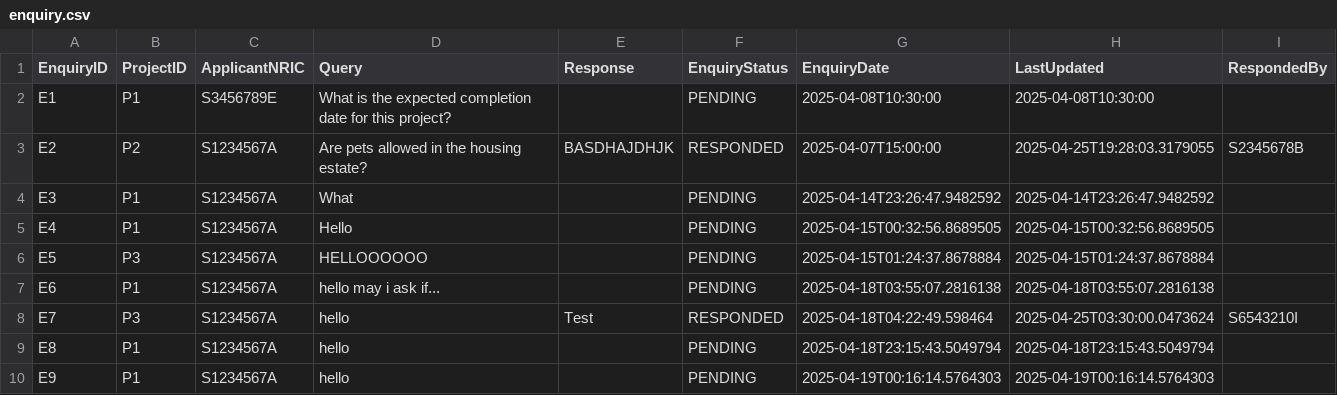
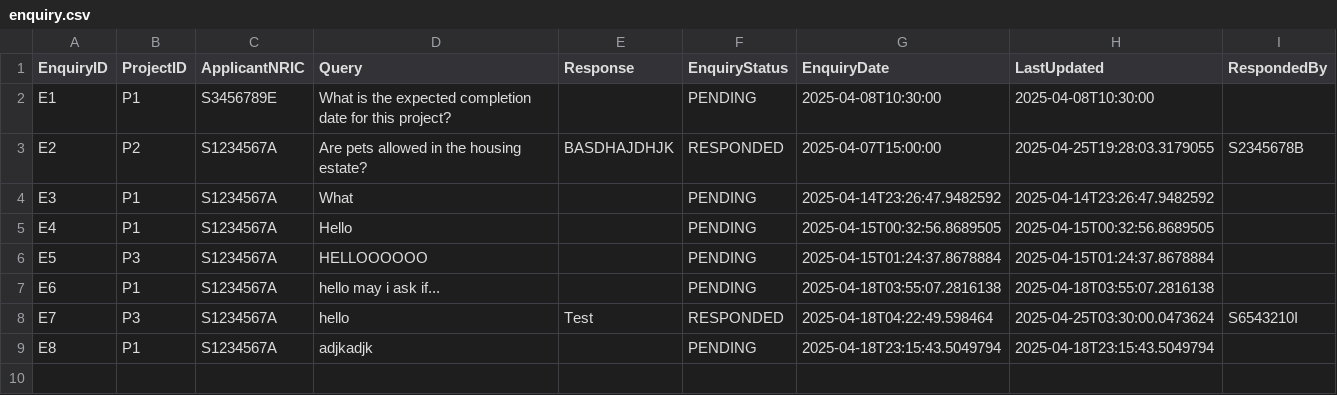
Before and after one commit to PuttTim/sc2002-bee-tee-ohh, a CSV file: data/enquiry.csv, drawn as a sheet.

```diff
--- a/data/enquiry.csv
+++ b/data/enquiry.csv
@@ -8,3 +8,2 @@ E6,P1,S1234567A,hello may i ask if...,,PENDING,2025-04-18T03:55:07.2816138,2025-
 E7,P3,S1234567A,hello,Test,RESPONDED,2025-04-18T04:22:49.598464,2025-04-25T03:30:00.0473624,S6543210I
-E8,P1,S1234567A,hello,,PENDING,2025-04-18T23:15:43.5049794,2025-04-18T23:15:43.5049794,
-E9,P1,S1234567A,hello,,PENDING,2025-04-19T00:16:14.5764303,2025-04-19T00:16:14.5764303,
+E8,P1,S1234567A,adjkadjk,,PENDING,2025-04-18T23:15:43.5049794,2025-04-18T23:15:43.5049794,
```
Also changed, not shown: 2 other files.
